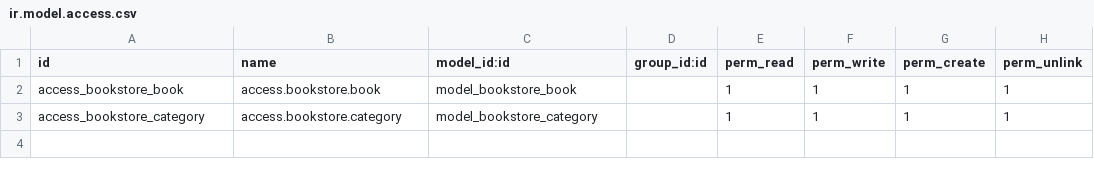
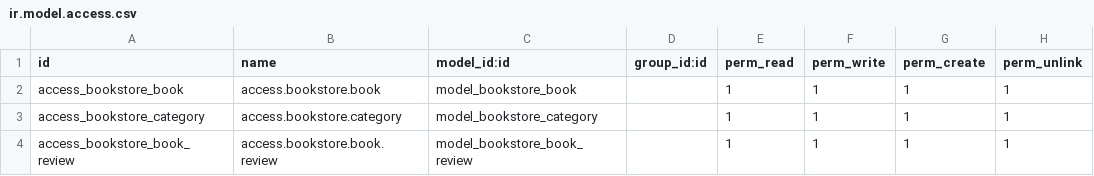
Before and after one commit to 11kamal11/Bookstore, a CSV file: bookstore/security/ir.model.access.csv, drawn as a sheet; the diff names each change by its address in the sheet, - before the commit and + after, or states it on an @@ line.

```diff
--- a/bookstore/security/ir.model.access.csv
+++ b/bookstore/security/ir.model.access.csv
+row 4: access_bookstore_book_review | access.bookstore.book.review | model_bookstore_book_review |  | 1 | 1 | 1 | 1
```
Also changed, not shown: 5 other files.
